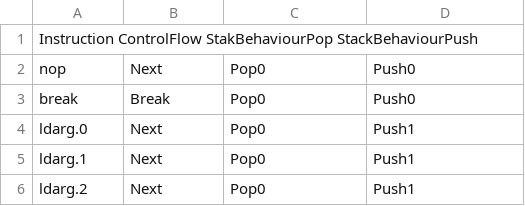
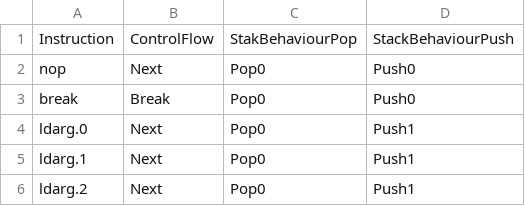
Before and after one commit to arisKoutsou/linear-ir, a TSV file: instruction-info.tsv, drawn as a sheet; only a part is shown.

Commit message:
testing format

```diff
--- a/instruction-info.tsv
+++ b/instruction-info.tsv
@@ -1,2 +1,2 @@
-Instruction ControlFlow StakBehaviourPop    StackBehaviourPush
+Instruction	ControlFlow	StakBehaviourPop	StackBehaviourPush
 nop	Next	Pop0	Push0
```
